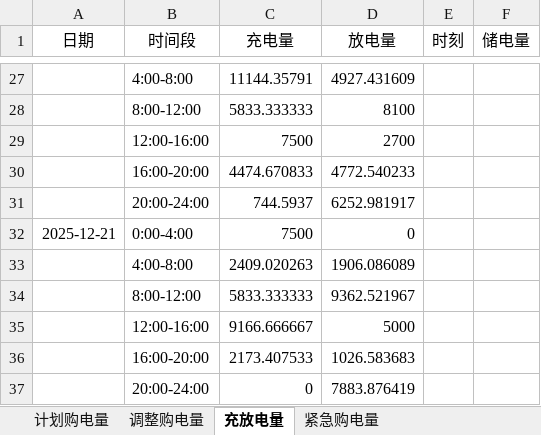
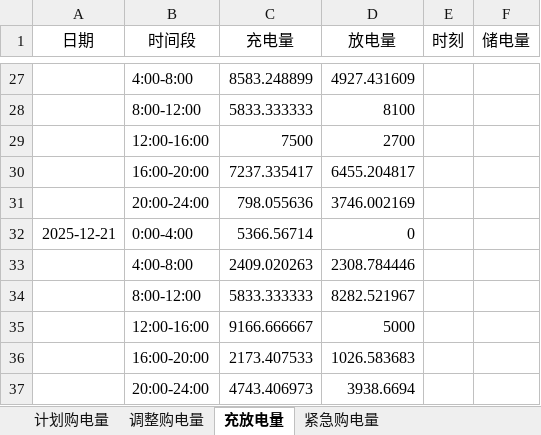
Before and after one commit to AlvinMun/CUMCM_C, an Excel workbook: results/result4-3.xlsx, sheet 充放电量, drawn as a sheet; only a part is shown, gaps mark what is left out; values as stored, in another font and other column widths than the file's, no borders; removed rows and columns are numbered as before the commit, all else as after; the diff covers the shown part only; the diff names each change by its address in the sheet, - before the commit and + after, or states it on an @@ line.

```diff
--- a/results/result4-3.xlsx (sheet 充放电量)
+++ b/results/result4-3.xlsx (sheet 充放电量)
-C27 (充电量): 11144.35791
+C27 (充电量): 8583.248899
-row 30:  | 16:00-20:00 | 4474.670833 | 4772.540233
-row 31:  | 20:00-24:00 | 744.5937 | 6252.981917
+row 30:  | 16:00-20:00 | 7237.335417 | 6455.204817
+row 31:  | 20:00-24:00 | 798.055636 | 3746.002169
-C32 (充电量): 7500
+C32 (充电量): 5366.56714
-D33 (放电量): 1906.086089
+D33 (放电量): 2308.784446
-D34 (放电量): 9362.521967
+D34 (放电量): 8282.521967
-row 37:  | 20:00-24:00 | 0 | 7883.876419
+row 37:  | 20:00-24:00 | 4743.406973 | 3938.6694
```
Also changed, not shown: 9 added rows, 9 removed rows and 14 edited cells elsewhere in this sheet, sheet 计划购电量, sheet 调整购电量, results/result2.xlsx, results/result3.xlsx, 50 other files.
